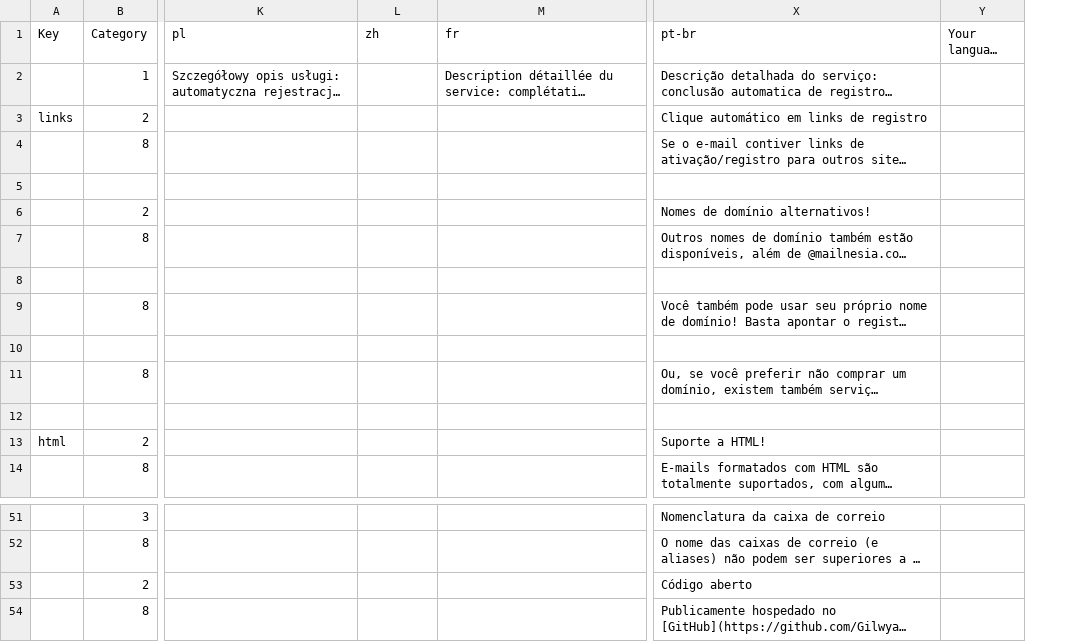
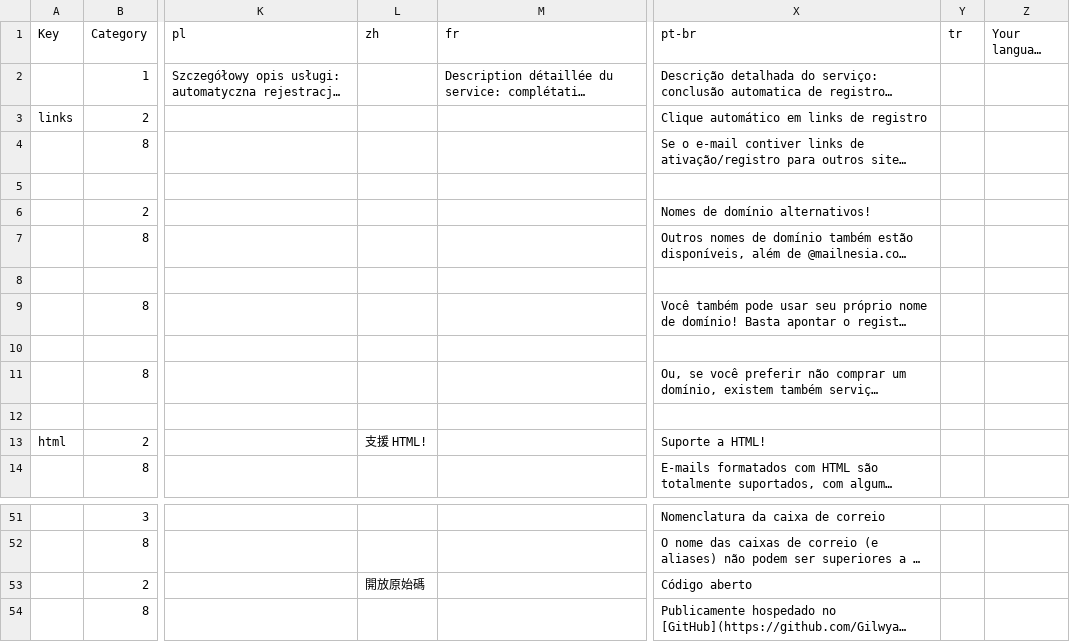
Before and after one commit to Gilwyad/mailnesia.com, a TSV file: translation/mailnesia_translation - features page.tsv, drawn as a sheet; only a part is shown, gaps mark what is left out; long unchanged cells end in …; the diff names each change by its address in the sheet, - before the commit and + after, or states it on an @@ line.

```diff
--- a/translation/mailnesia_translation - features page.tsv
+++ b/translation/mailnesia_translation - features page.tsv
+column Y (tr), empty
-L13 (zh): (empty)
+L13 (zh): 支援 HTML!
-L53 (zh): (empty)
+L53 (zh): 開放原始碼
```
Also changed, not shown: translation/mailnesia_translation - mailnesia_translation.tsv, translation/mailnesia_translation - main page.tsv.
